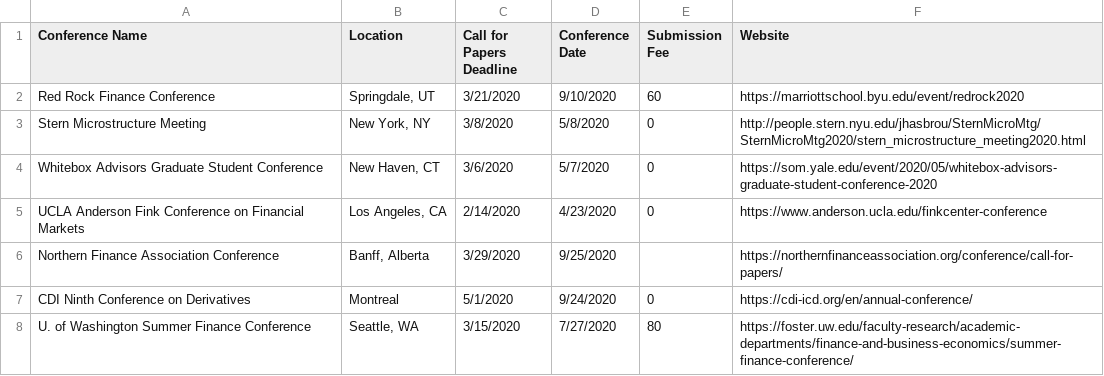
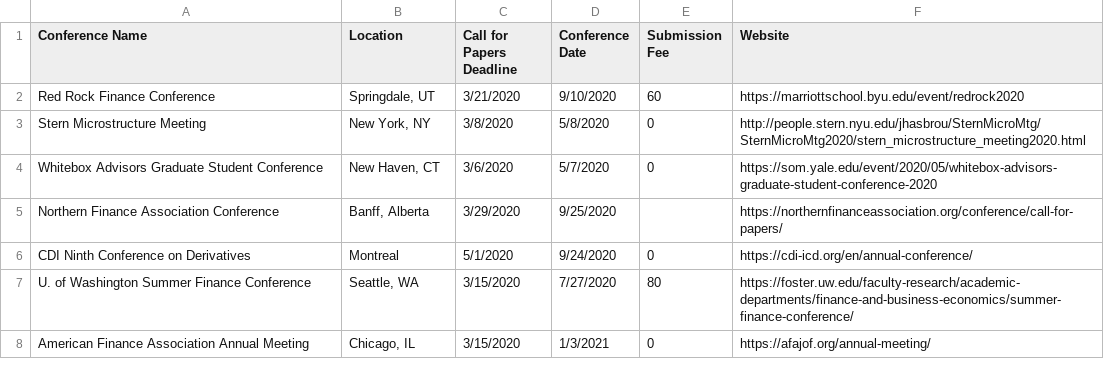
Before and after one commit to tbeason/financeconferences, a CSV file: data/financeconfdeadlines.csv, drawn as a sheet.

```diff
--- a/data/financeconfdeadlines.csv
+++ b/data/financeconfdeadlines.csv
@@ -4,3 +4,2 @@ Stern Microstructure Meeting,"New York, NY",3/8/2020,5/8/2020,0,http://people.st
 Whitebox Advisors Graduate Student Conference,"New Haven, CT",3/6/2020,5/7/2020,0,https://som.yale.edu/event/2020/05/whitebox-advisors-graduate-student-conference-2020
-UCLA Anderson Fink Conference on Financial Markets,"Los Angeles, CA",2/14/2020,4/23/2020,0,https://www.anderson.ucla.edu/finkcenter-conference
 Northern Finance Association Conference,"Banff, Alberta",3/29/2020,9/25/2020,,https://northernfinanceassociation.org/conference/call-for-papers/
@@ -8 +7,2 @@ CDI Ninth Conference on Derivatives,Montreal,5/1/2020,9/24/2020,0,https://cdi-ic
 U. of Washington Summer Finance Conference,"Seattle, WA",3/15/2020,7/27/2020,80,https://foster.uw.edu/faculty-research/academic-departments/finance-and-business-economics/summer-finance-conference/
+American Finance Association Annual Meeting,"Chicago, IL",3/15/2020,1/3/2021,0,https://afajof.org/annual-meeting/
```
Also changed, not shown: data/conferences_pastdue.csv.
